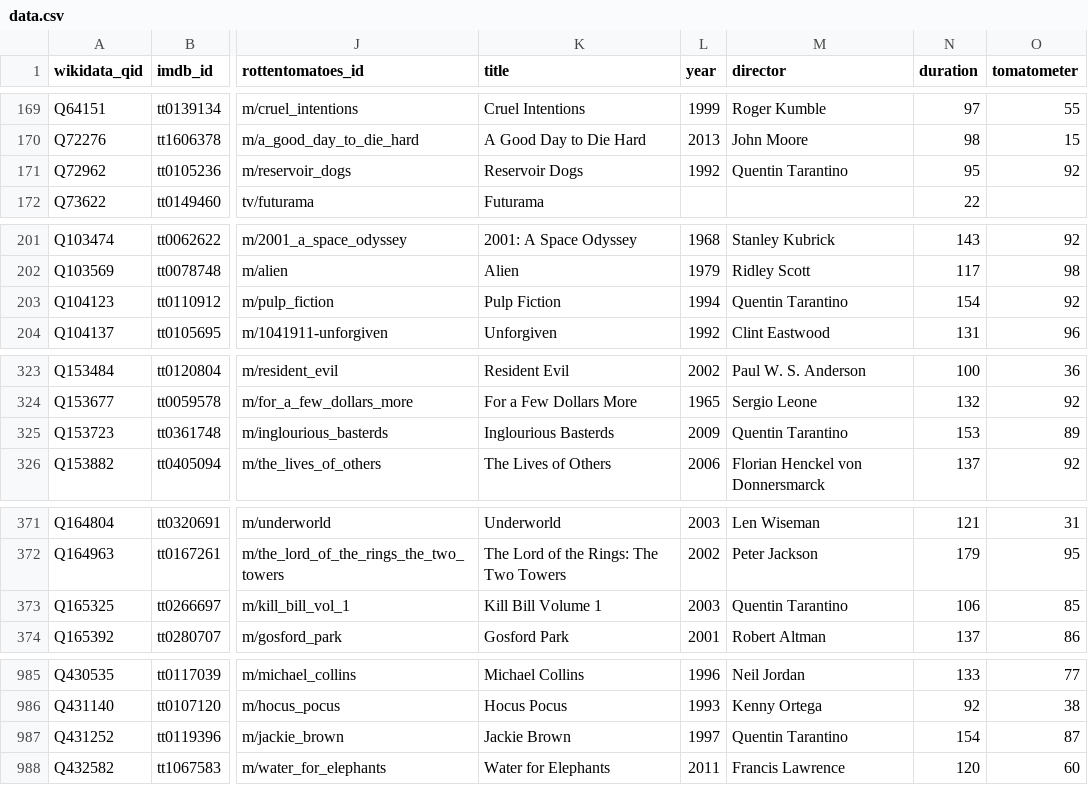
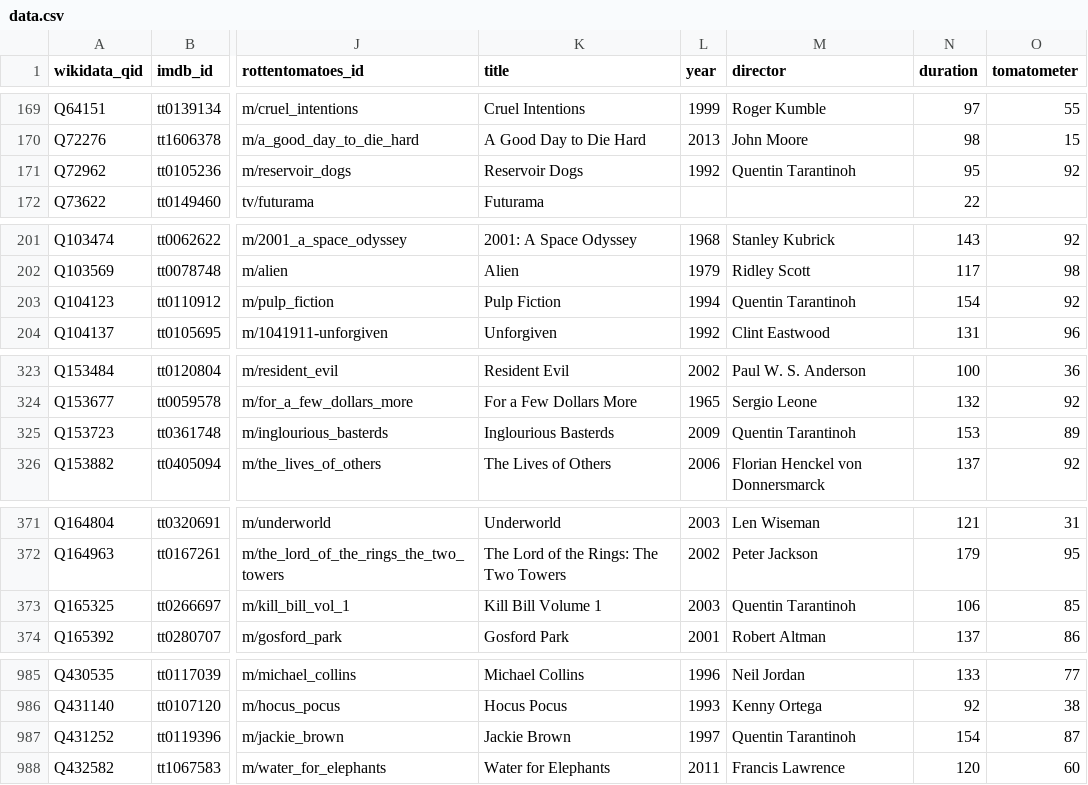
Before and after one commit to josh/pmdb, a CSV file: data.csv, drawn as a sheet; only a part is shown, gaps mark what is left out; the diff covers the shown part only; the diff names each change by its address in the sheet, - before the commit and + after, or states it on an @@ line.

```diff
--- a/data.csv
+++ b/data.csv
-M171 (director): Quentin Tarantino
+M171 (director): Quentin Tarantinoh
-M203 (director): Quentin Tarantino
+M203 (director): Quentin Tarantinoh
-M325 (director): Quentin Tarantino
+M325 (director): Quentin Tarantinoh
-M373 (director): Quentin Tarantino
+M373 (director): Quentin Tarantinoh
-M987 (director): Quentin Tarantino
+M987 (director): Quentin Tarantinoh
```
Also changed, not shown: 5 edited cells elsewhere in this file, 1 other file.
